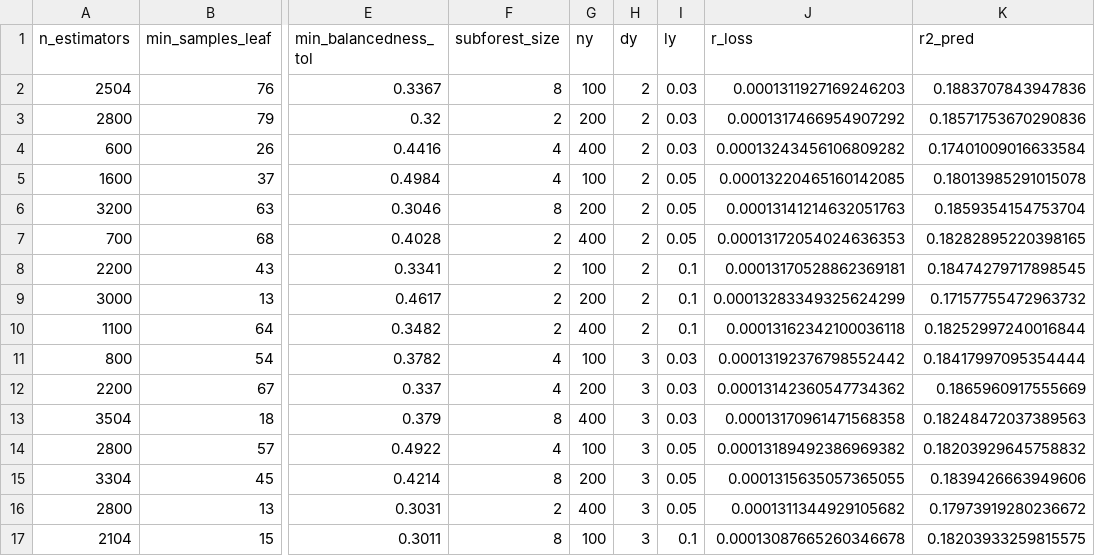
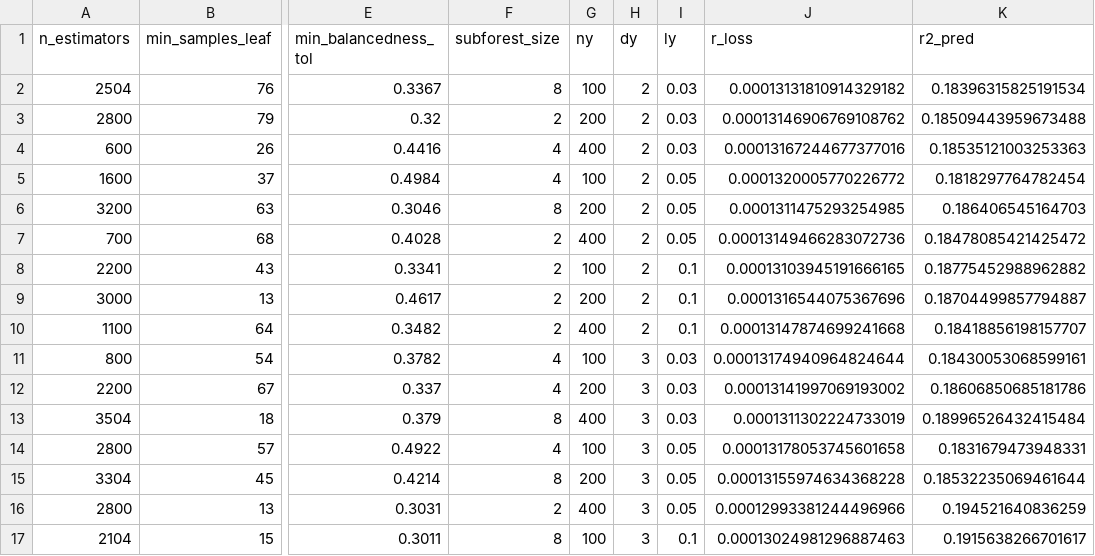
Before and after one commit to LucaoCodes/TCC, a CSV file: data/cf_models/random_search_p70.csv, drawn as a sheet; only a part is shown, gaps mark what is left out; the diff covers the shown part only; the diff names each change by its address in the sheet, - before the commit and + after, or states it on an @@ line.

```diff
--- a/data/cf_models/random_search_p70.csv
+++ b/data/cf_models/random_search_p70.csv
-J2 (r_loss): 0.0001311927169246203
+J2 (r_loss): 0.00013131810914329182
-K2 (r2_pred): 0.1883707843947836
+K2 (r2_pred): 0.18396315825191534
-J3 (r_loss): 0.0001317466954907292
+J3 (r_loss): 0.00013146906769108762
-K3 (r2_pred): 0.18571753670290836
+K3 (r2_pred): 0.18509443959673488
-J4 (r_loss): 0.00013243456106809282
+J4 (r_loss): 0.00013167244677377016
-K4 (r2_pred): 0.17401009016633584
+K4 (r2_pred): 0.18535121003253363
-J5 (r_loss): 0.00013220465160142085
+J5 (r_loss): 0.0001320005770226772
-K5 (r2_pred): 0.18013985291015078
+K5 (r2_pred): 0.1818297764782454
-J6 (r_loss): 0.00013141214632051763
+J6 (r_loss): 0.0001311475293254985
-K6 (r2_pred): 0.1859354154753704
+K6 (r2_pred): 0.186406545164703
-J7 (r_loss): 0.00013172054024636353
+J7 (r_loss): 0.00013149466283072736
-K7 (r2_pred): 0.18282895220398165
+K7 (r2_pred): 0.18478085421425472
-J8 (r_loss): 0.00013170528862369181
+J8 (r_loss): 0.00013103945191666165
-K8 (r2_pred): 0.18474279717898545
+K8 (r2_pred): 0.18775452988962882
-J9 (r_loss): 0.00013283349325624299
+J9 (r_loss): 0.0001316544075367696
-K9 (r2_pred): 0.17157755472963732
+K9 (r2_pred): 0.18704499857794887
-J10 (r_loss): 0.00013162342100036118
+J10 (r_loss): 0.00013147874699241668
-K10 (r2_pred): 0.18252997240016844
+K10 (r2_pred): 0.18418856198157707
-J11 (r_loss): 0.00013192376798552442
+J11 (r_loss): 0.00013174940964824644
-K11 (r2_pred): 0.18417997095354444
+K11 (r2_pred): 0.18430053068599161
-J12 (r_loss): 0.00013142360547734362
+J12 (r_loss): 0.00013141997069193002
-K12 (r2_pred): 0.1865960917555669
+K12 (r2_pred): 0.18606850685181786
-J13 (r_loss): 0.00013170961471568358
+J13 (r_loss): 0.0001311302224733019
-K13 (r2_pred): 0.18248472037389563
+K13 (r2_pred): 0.18996526432415484
-J14 (r_loss): 0.00013189492386969382
+J14 (r_loss): 0.00013178053745601658
-K14 (r2_pred): 0.18203929645758832
+K14 (r2_pred): 0.1831679473948331
-J15 (r_loss): 0.0001315635057365055
+J15 (r_loss): 0.00013155974634368228
-K15 (r2_pred): 0.1839426663949606
+K15 (r2_pred): 0.18532235069461644
-J16 (r_loss): 0.0001311344929105682
+J16 (r_loss): 0.00012993381244496966
-K16 (r2_pred): 0.17973919280236672
+K16 (r2_pred): 0.194521640836259
-J17 (r_loss): 0.00013087665260346678
+J17 (r_loss): 0.00013024981296887463
-K17 (r2_pred): 0.18203933259815575
+K17 (r2_pred): 0.1915638266701617
```
Also changed, not shown: 22 edited cells elsewhere in this file, data/cf_models/random_search_p75.csv, data/cf_models/random_search_p80.csv, 9 other files.
